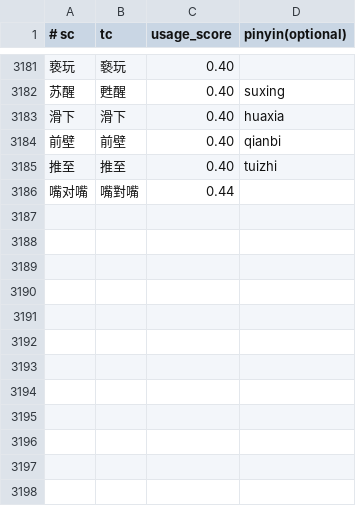
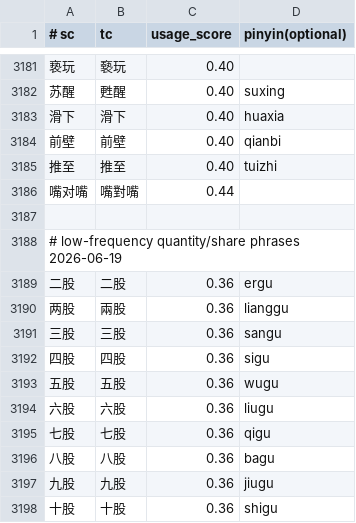
Before and after one commit to shenmin/cassotis-lexicon, a TSV file: manifests/curated_daily_supplement_phrases.tsv, drawn as a sheet; only a part is shown, gaps mark what is left out.

Commit message:
Tune common homophones and share-count phrases

```diff
--- a/manifests/curated_daily_supplement_phrases.tsv
+++ b/manifests/curated_daily_supplement_phrases.tsv
@@ -3186 +3186,13 @@
 嘴对嘴	嘴對嘴	0.44
+
+# low-frequency quantity/share phrases 2026-06-19
+二股	二股	0.36	ergu
+两股	兩股	0.36	lianggu
+三股	三股	0.36	sangu
+四股	四股	0.36	sigu
+五股	五股	0.36	wugu
+六股	六股	0.36	liugu
+七股	七股	0.36	qigu
+八股	八股	0.36	bagu
+九股	九股	0.36	jiugu
+十股	十股	0.36	shigu
```
Also changed, not shown: manifests/curated_daily_phrases.tsv, manifests/regression_samples.sc.tsv, 9 other files.
